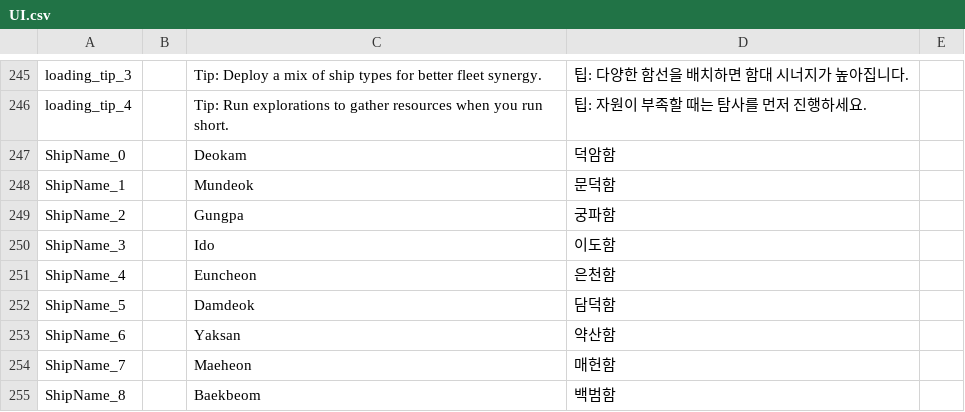
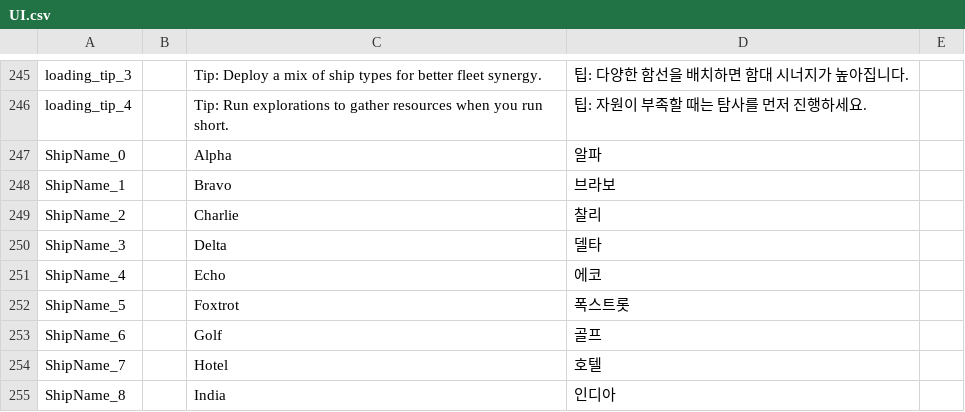
Before and after one commit to gsyan/thefirst_client_unity, a CSV file: Assets/Resources/Localization/csv/UI.csv, drawn as a sheet; only a part is shown, gaps mark what is left out.

```diff
--- a/Assets/Resources/Localization/csv/UI.csv
+++ b/Assets/Resources/Localization/csv/UI.csv
@@ -246,10 +246,10 @@ loading_tip_3,,Tip: Deploy a mix of ship types for better fleet synergy.,팁:
 loading_tip_4,,Tip: Run explorations to gather resources when you run short.,팁: 자원이 부족할 때는 탐사를 먼저 진행하세요.
-ShipName_0,,Deokam,덕암함
-ShipName_1,,Mundeok,문덕함
-ShipName_2,,Gungpa,궁파함
-ShipName_3,,Ido,이도함
-ShipName_4,,Euncheon,은천함
-ShipName_5,,Damdeok,담덕함
-ShipName_6,,Yaksan,약산함
-ShipName_7,,Maeheon,매헌함
-ShipName_8,,Baekbeom,백범함
+ShipName_0,,Alpha,알파
+ShipName_1,,Bravo,브라보
+ShipName_2,,Charlie,찰리
+ShipName_3,,Delta,델타
+ShipName_4,,Echo,에코
+ShipName_5,,Foxtrot,폭스트롯
+ShipName_6,,Golf,골프
+ShipName_7,,Hotel,호텔
+ShipName_8,,India,인디아
```
Also changed, not shown: 3 other files.
